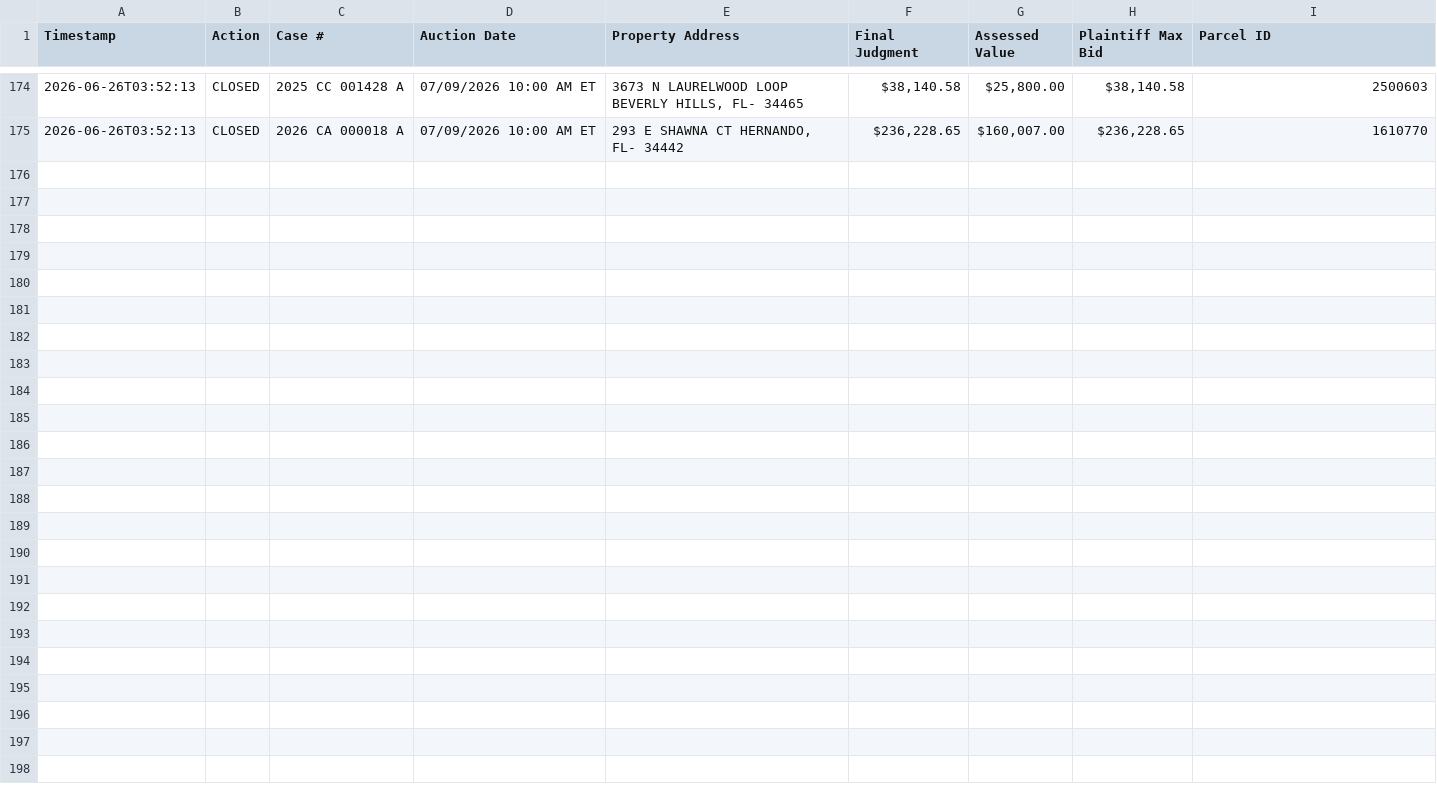
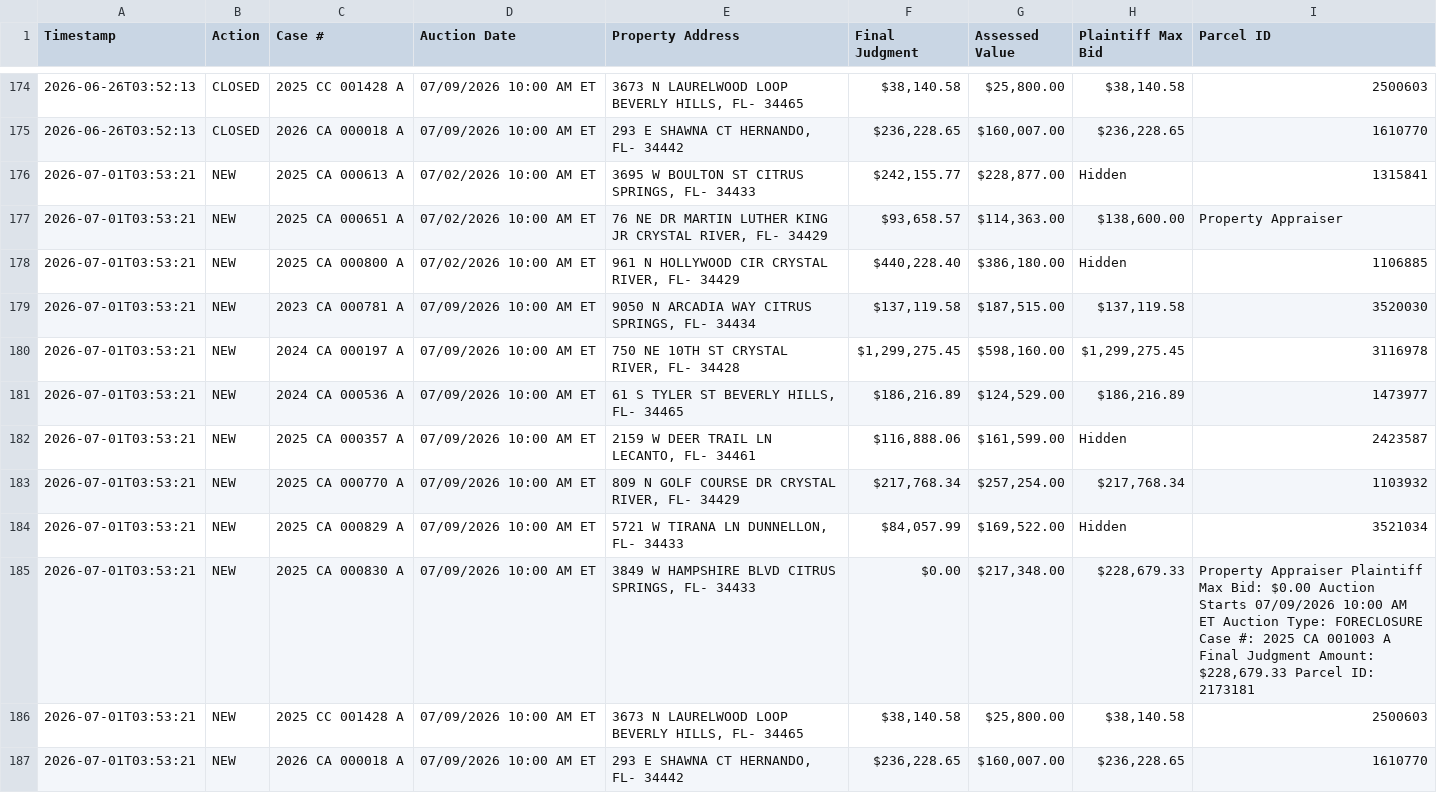
Before and after one commit to figlesias7/realforeclose-citrus, a CSV file: data/event_log.csv, drawn as a sheet; only a part is shown, gaps mark what is left out; the diff names each change by its address in the sheet, - before the commit and + after, or states it on an @@ line.

```diff
--- a/data/event_log.csv
+++ b/data/event_log.csv
+row 176: 2026-07-01T03:53:21 | NEW | 2025 CA 000613 A | 07/02/2026 10:00 AM ET | 3695 W BOULTON ST CITRUS SPRINGS, FL- 34433 | $242,155.77 | $228,877.00 | Hidden | 1315841
+row 177: 2026-07-01T03:53:21 | NEW | 2025 CA 000651 A | 07/02/2026 10:00 AM ET | 76 NE DR MARTIN LUTHER KING JR CRYSTAL RIVER, FL- 34429 | $93,658.57 | $114,363.00 | $138,600.00 | Property Appraiser
+row 178: 2026-07-01T03:53:21 | NEW | 2025 CA 000800 A | 07/02/2026 10:00 AM ET | 961 N HOLLYWOOD CIR CRYSTAL RIVER, FL- 34429 | $440,228.40 | $386,180.00 | Hidden | 1106885
+row 179: 2026-07-01T03:53:21 | NEW | 2023 CA 000781 A | 07/09/2026 10:00 AM ET | 9050 N ARCADIA WAY CITRUS SPRINGS, FL- 34434 | $137,119.58 | $187,515.00 | $137,119.58 | 3520030
+row 180: 2026-07-01T03:53:21 | NEW | 2024 CA 000197 A | 07/09/2026 10:00 AM ET | 750 NE 10TH ST CRYSTAL RIVER, FL- 34428 | $1,299,275.45 | $598,160.00 | $1,299,275.45 | 3116978
+row 181: 2026-07-01T03:53:21 | NEW | 2024 CA 000536 A | 07/09/2026 10:00 AM ET | 61 S TYLER ST BEVERLY HILLS, FL- 34465 | $186,216.89 | $124,529.00 | $186,216.89 | 1473977
+row 182: 2026-07-01T03:53:21 | NEW | 2025 CA 000357 A | 07/09/2026 10:00 AM ET | 2159 W DEER TRAIL LN LECANTO, FL- 34461 | $116,888.06 | $161,599.00 | Hidden | 2423587
+row 183: 2026-07-01T03:53:21 | NEW | 2025 CA 000770 A | 07/09/2026 10:00 AM ET | 809 N GOLF COURSE DR CRYSTAL RIVER, FL- 34429 | $217,768.34 | $257,254.00 | $217,768.34 | 1103932
+row 184: 2026-07-01T03:53:21 | NEW | 2025 CA 000829 A | 07/09/2026 10:00 AM ET | 5721 W TIRANA LN DUNNELLON, FL- 34433 | $84,057.99 | $169,522.00 | Hidden | 3521034
+row 185: 2026-07-01T03:53:21 | NEW | 2025 CA 000830 A | 07/09/2026 10:00 AM ET | 3849 W HAMPSHIRE BLVD CITRUS SPRINGS, FL- 34433 | $0.00 | $217,348.00 | $228,679.33 | Property Appraiser Plaintiff Max Bid: $0.00 Auction Starts 07/09/2026 10:00 AM ET Auction Type: FORECLOSURE Case #: 2025 CA 001003 A Final Judgment Amount: $228,679.33 Parcel ID: 2173181
+row 186: 2026-07-01T03:53:21 | NEW | 2025 CC 001428 A | 07/09/2026 10:00 AM ET | 3673 N LAURELWOOD LOOP BEVERLY HILLS, FL- 34465 | $38,140.58 | $25,800.00 | $38,140.58 | 2500603
+row 187: 2026-07-01T03:53:21 | NEW | 2026 CA 000018 A | 07/09/2026 10:00 AM ET | 293 E SHAWNA CT HERNANDO, FL- 34442 | $236,228.65 | $160,007.00 | $236,228.65 | 1610770
```
Also changed, not shown: data/all_seen.csv, 3 other files.
